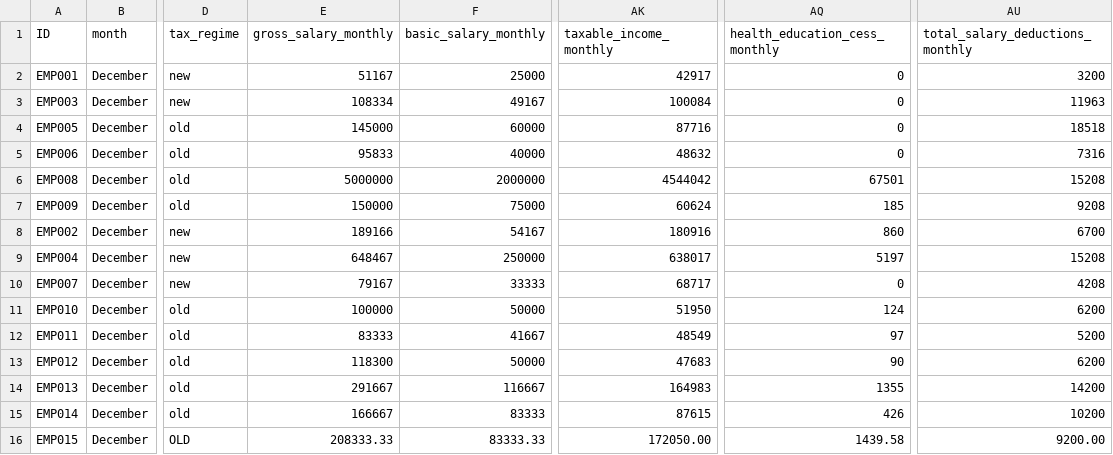
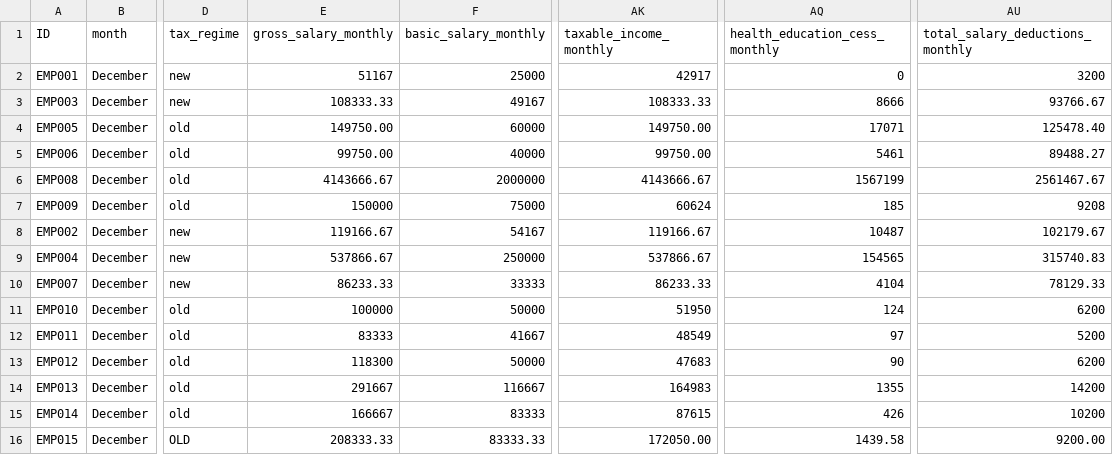
Before and after one commit to prabhudattaMohapatra/myPrompts, a CSV file: India_test_case_generation/output_with_dsl_20251120_123316/monthly_payslip_december.csv, drawn as a sheet; only a part is shown, gaps mark what is left out; the diff covers the shown part only; the diff names each change by its address in the sheet, - before the commit and + after, or states it on an @@ line.

```diff
--- a/India_test_case_generation/output_with_dsl_20251120_123316/monthly_payslip_december.csv
+++ b/India_test_case_generation/output_with_dsl_20251120_123316/monthly_payslip_december.csv
-E3 (gross_salary_monthly): 108334
+E3 (gross_salary_monthly): 108333.33
-AK3 (taxable_income_monthly): 100084
+AK3 (taxable_income_monthly): 108333.33
-AQ3 (health_education_cess_monthly): 0
+AQ3 (health_education_cess_monthly): 8666
-AU3 (total_salary_deductions_monthly): 11963
+AU3 (total_salary_deductions_monthly): 93766.67
-E4 (gross_salary_monthly): 145000
+E4 (gross_salary_monthly): 149750.00
-AK4 (taxable_income_monthly): 87716
+AK4 (taxable_income_monthly): 149750.00
-AQ4 (health_education_cess_monthly): 0
+AQ4 (health_education_cess_monthly): 17071
-AU4 (total_salary_deductions_monthly): 18518
+AU4 (total_salary_deductions_monthly): 125478.40
-E5 (gross_salary_monthly): 95833
+E5 (gross_salary_monthly): 99750.00
-AK5 (taxable_income_monthly): 48632
+AK5 (taxable_income_monthly): 99750.00
-AQ5 (health_education_cess_monthly): 0
+AQ5 (health_education_cess_monthly): 5461
-AU5 (total_salary_deductions_monthly): 7316
+AU5 (total_salary_deductions_monthly): 89488.27
-E6 (gross_salary_monthly): 5000000
+E6 (gross_salary_monthly): 4143666.67
-AK6 (taxable_income_monthly): 4544042
+AK6 (taxable_income_monthly): 4143666.67
-AQ6 (health_education_cess_monthly): 67501
+AQ6 (health_education_cess_monthly): 1567199
-AU6 (total_salary_deductions_monthly): 15208
+AU6 (total_salary_deductions_monthly): 2561467.67
-E8 (gross_salary_monthly): 189166
+E8 (gross_salary_monthly): 119166.67
-AK8 (taxable_income_monthly): 180916
+AK8 (taxable_income_monthly): 119166.67
-AQ8 (health_education_cess_monthly): 860
+AQ8 (health_education_cess_monthly): 10487
-AU8 (total_salary_deductions_monthly): 6700
+AU8 (total_salary_deductions_monthly): 102179.67
-E9 (gross_salary_monthly): 648467
+E9 (gross_salary_monthly): 537866.67
-AK9 (taxable_income_monthly): 638017
+AK9 (taxable_income_monthly): 537866.67
-AQ9 (health_education_cess_monthly): 5197
+AQ9 (health_education_cess_monthly): 154565
-AU9 (total_salary_deductions_monthly): 15208
+AU9 (total_salary_deductions_monthly): 315740.83
-E10 (gross_salary_monthly): 79167
+E10 (gross_salary_monthly): 86233.33
-AK10 (taxable_income_monthly): 68717
+AK10 (taxable_income_monthly): 86233.33
-AQ10 (health_education_cess_monthly): 0
+AQ10 (health_education_cess_monthly): 4104
-AU10 (total_salary_deductions_monthly): 4208
+AU10 (total_salary_deductions_monthly): 78129.33
```
Also changed, not shown: 7 edited cells elsewhere in this file, India_test_case_generation/output_with_dsl_20251120_123316/annual_employee_input_data_april_2025.csv, India_test_case_generation/output_with_dsl_20251120_123316/annual_tax_forecast_april_2025.csv, 15 other files.
